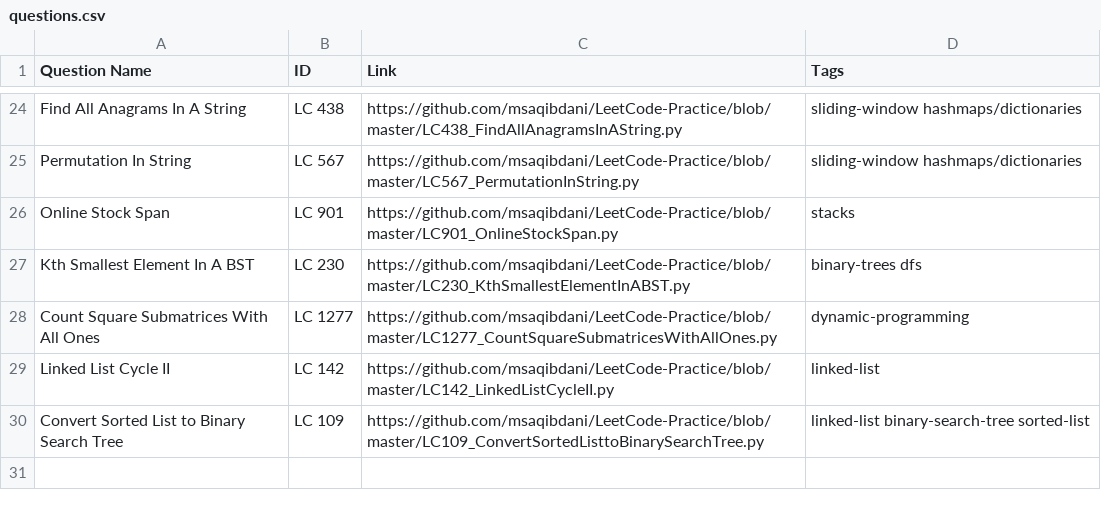
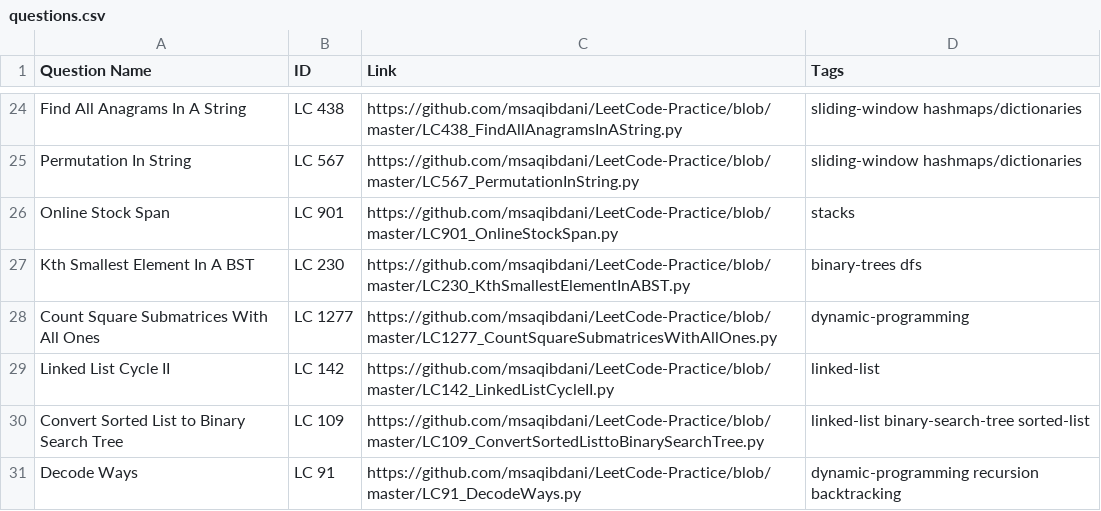
Before and after one commit to msaqibdani/LeetCode-Practice, a CSV file: questions.csv, drawn as a sheet; only a part is shown, gaps mark what is left out.

Commit message:
Decode Ways

```diff
--- a/questions.csv
+++ b/questions.csv
@@ -30 +30,2 @@ Linked List Cycle II,LC 142,https://github.com/msaqibdani/LeetCode-Practice/blob
 Convert Sorted List to Binary Search Tree,LC 109,https://github.com/msaqibdani/LeetCode-Practice/blob/master/LC109_ConvertSortedListtoBinarySearchTree.py,linked-list binary-search-tree sorted-list
+Decode Ways,LC 91,https://github.com/msaqibdani/LeetCode-Practice/blob/master/LC91_DecodeWays.py,dynamic-programming recursion backtracking
```
Also changed, not shown: 2 other files.
